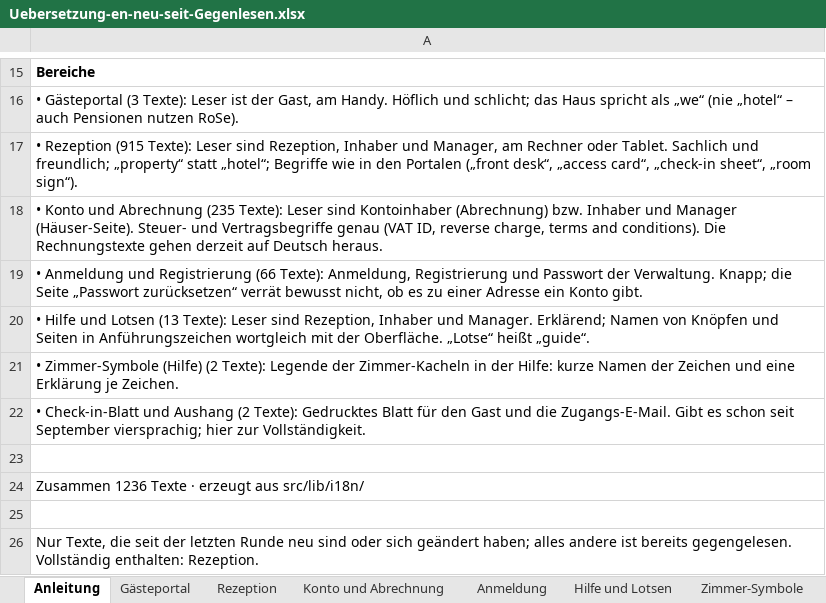
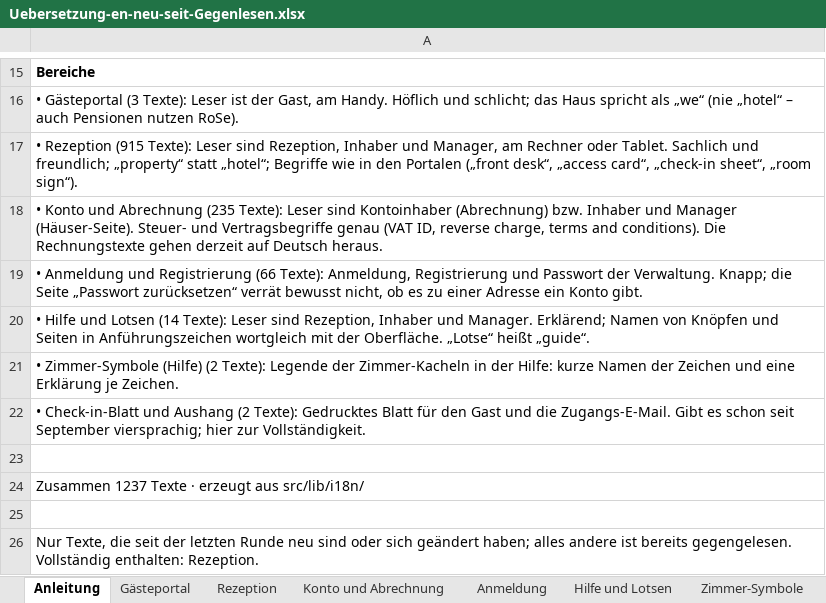
Before and after one commit to Guoliver405/rose, an Excel workbook: Sessions/Uebersetzung-en-neu-seit-Gegenlesen.xlsx, sheet Anleitung, drawn as a sheet; only a part is shown, gaps mark what is left out; values as stored, in another font and other column widths than the file's, no borders; the diff names each change by its address in the sheet, - before the commit and + after, or states it on an @@ line.

```diff
--- a/Sessions/Uebersetzung-en-neu-seit-Gegenlesen.xlsx (sheet Anleitung)
+++ b/Sessions/Uebersetzung-en-neu-seit-Gegenlesen.xlsx (sheet Anleitung)
-A20: …und Lotsen (13 Texte): Leser…
+A20: …und Lotsen (14 Texte): Leser…
-A24: Zusammen 1236 Texte ·…
+A24: Zusammen 1237 Texte ·…
```
Also changed, not shown: sheet Hilfe und Lotsen, sheet Konto und Abrechnung, 2 other files.
